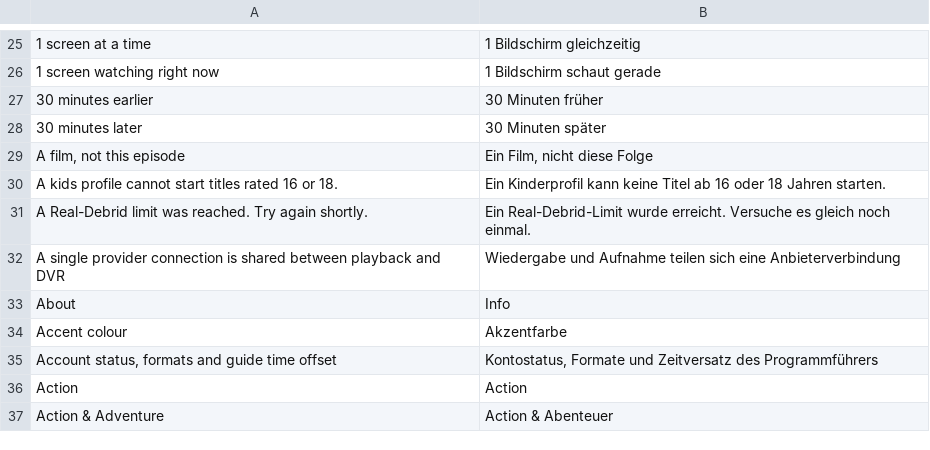
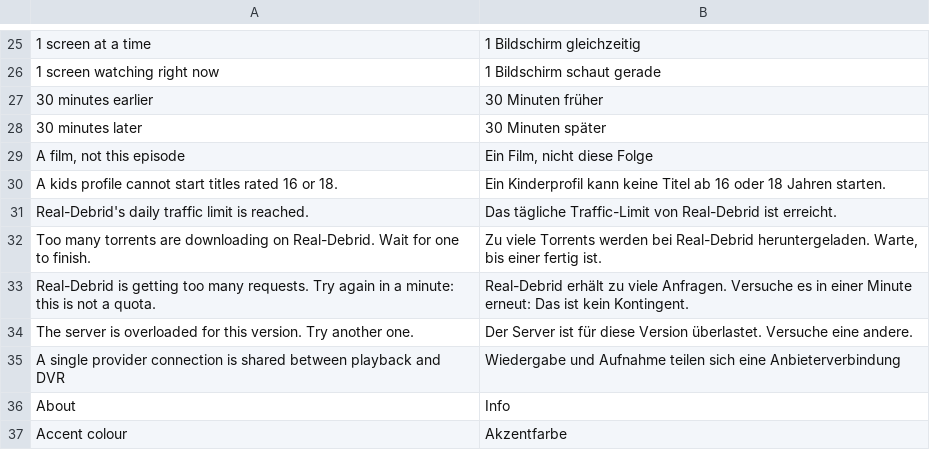
Before and after one commit to AlexisTrouwaert/Sokoul, a TSV file: app/src/main/resources/i18n/de.tsv, drawn as a sheet; only a part is shown, gaps mark what is left out; the shorter side is filled out with more unchanged rows.

```diff
--- a/app/src/main/resources/i18n/de.tsv
+++ b/app/src/main/resources/i18n/de.tsv
@@ -30,3 +30,6 @@ A film, not this episode	Ein Film, nicht diese Folge
 A kids profile cannot start titles rated 16 or 18.	Ein Kinderprofil kann keine Titel ab 16 oder 18 Jahren starten.
-A Real-Debrid limit was reached. Try again shortly.	Ein Real-Debrid-Limit wurde erreicht. Versuche es gleich noch einmal.
+Real-Debrid's daily traffic limit is reached.	Das tägliche Traffic-Limit von Real-Debrid ist erreicht.
+Too many torrents are downloading on Real-Debrid. Wait for one to finish.	Zu viele Torrents werden bei Real-Debrid heruntergeladen. Warte, bis einer fertig ist.
+Real-Debrid is getting too many requests. Try again in a minute: this is not a quota.	Real-Debrid erhält zu viele Anfragen. Versuche es in einer Minute erneut: Das ist kein Kontingent.
+The server is overloaded for this version. Try another one.	Der Server ist für diese Version überlastet. Versuche eine andere.
 A single provider connection is shared between playback and DVR	Wiedergabe und Aufnahme teilen sich eine Anbieterverbindung
```
Also changed, not shown: app/src/main/resources/i18n/ar.tsv, app/src/main/resources/i18n/es.tsv, 11 other files.
